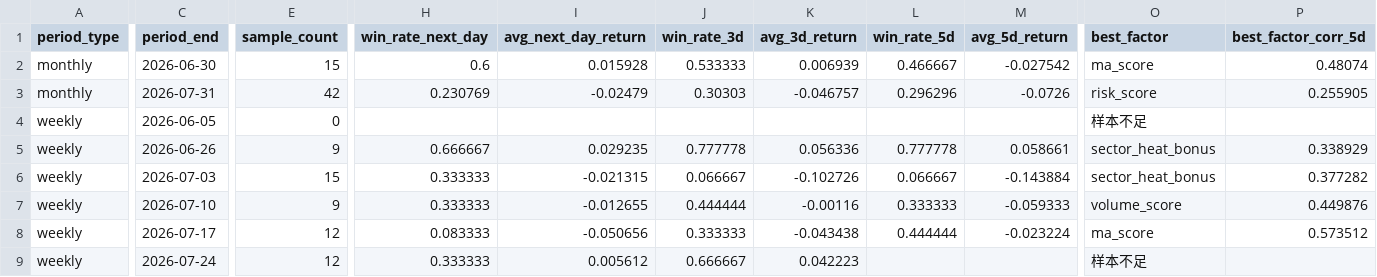
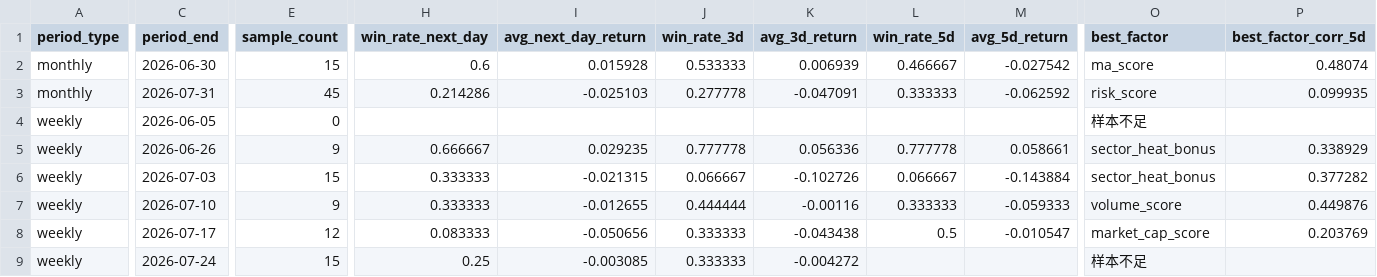
Before and after one commit to motong1969/A-, a CSV file: history/performance_summary.csv, drawn as a sheet; only a part is shown, gaps mark what is left out; the diff names each change by its address in the sheet, - before the commit and + after, or states it on an @@ line.

```diff
--- a/history/performance_summary.csv
+++ b/history/performance_summary.csv
-E3 (sample_count): 42
+E3 (sample_count): 45
-H3 (win_rate_next_day): 0.230769
+H3 (win_rate_next_day): 0.214286
-I3 (avg_next_day_return): -0.02479
+I3 (avg_next_day_return): -0.025103
-J3 (win_rate_3d): 0.30303
+J3 (win_rate_3d): 0.277778
-K3 (avg_3d_return): -0.046757
+K3 (avg_3d_return): -0.047091
-L3 (win_rate_5d): 0.296296
+L3 (win_rate_5d): 0.333333
-M3 (avg_5d_return): -0.0726
+M3 (avg_5d_return): -0.062592
-P3 (best_factor_corr_5d): 0.255905
+P3 (best_factor_corr_5d): 0.099935
-L8 (win_rate_5d): 0.444444
+L8 (win_rate_5d): 0.5
-M8 (avg_5d_return): -0.023224
+M8 (avg_5d_return): -0.010547
-O8 (best_factor): ma_score
+O8 (best_factor): market_cap_score
-P8 (best_factor_corr_5d): 0.573512
+P8 (best_factor_corr_5d): 0.203769
-E9 (sample_count): 12
+E9 (sample_count): 15
-H9 (win_rate_next_day): 0.333333
+H9 (win_rate_next_day): 0.25
-I9 (avg_next_day_return): 0.005612
+I9 (avg_next_day_return): -0.003085
-J9 (win_rate_3d): 0.666667
+J9 (win_rate_3d): 0.333333
-K9 (avg_3d_return): 0.042223
+K9 (avg_3d_return): -0.004272
```
Also changed, not shown: history/market_style_history.csv, history/selection_history.csv, 7 other files.
